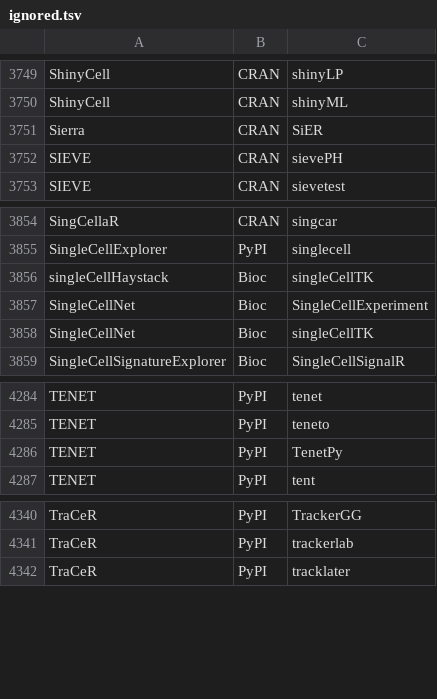
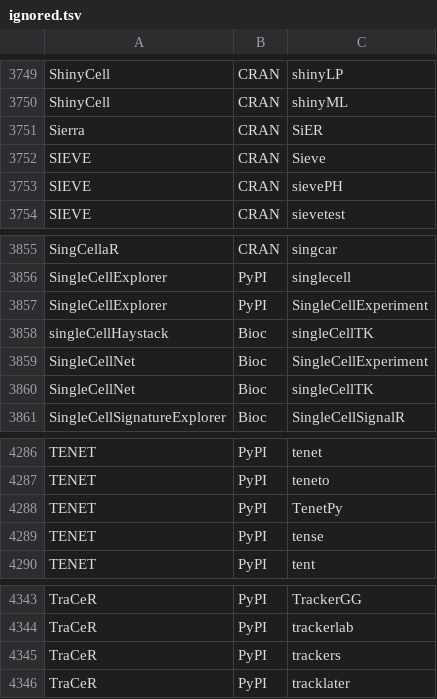
Before and after one commit to scRNA-tools/scRNA-tools, a TSV file: database/ignored.tsv, drawn as a sheet; only a part is shown, gaps mark what is left out; the diff names each change by its address in the sheet, - before the commit and + after, or states it on an @@ line.

Commit message:
Completed repository checks 2022-06-24

```diff
--- a/database/ignored.tsv
+++ b/database/ignored.tsv
+row 3752: SIEVE | CRAN | Sieve
+row 3857: SingleCellExplorer | PyPI | SingleCellExperiment
+row 4289: TENET | PyPI | tense
+row 4345: TraCeR | PyPI | trackers
```
